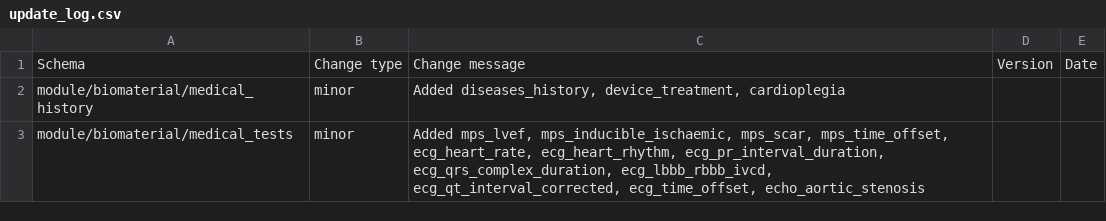
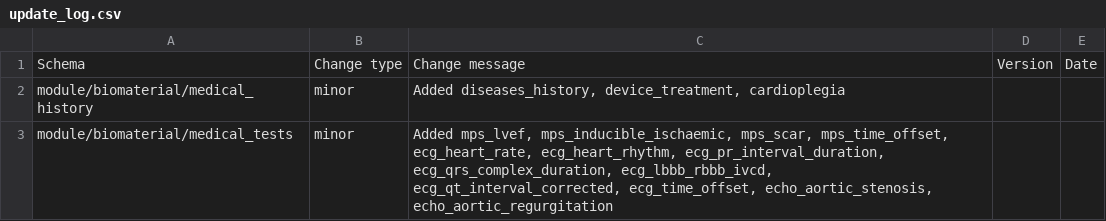
Before and after one commit to HumanCellAtlas/metadata-schema, a CSV file: json_schema/update_log.csv, drawn as a sheet.

Commit message:
Added echo_aortic_regurgitation

```diff
--- a/json_schema/update_log.csv
+++ b/json_schema/update_log.csv
@@ -2,2 +2,2 @@ Schema,Change type,Change message,Version,Date
 module/biomaterial/medical_history,minor,"Added diseases_history, device_treatment, cardioplegia"
-module/biomaterial/medical_tests,minor,"Added mps_lvef, mps_inducible_ischaemic, mps_scar, mps_time_offset, ecg_heart_rate, ecg_heart_rhythm, ecg_pr_interval_duration, ecg_qrs_complex_duration, ecg_lbbb_rbbb_ivcd, ecg_qt_interval_corrected, ecg_time_offset, echo_aortic_stenosis"
+module/biomaterial/medical_tests,minor,"Added mps_lvef, mps_inducible_ischaemic, mps_scar, mps_time_offset, ecg_heart_rate, ecg_heart_rhythm, ecg_pr_interval_duration, ecg_qrs_complex_duration, ecg_lbbb_rbbb_ivcd, ecg_qt_interval_corrected, ecg_time_offset, echo_aortic_stenosis, echo_aortic_regurgitation"
```
Also changed, not shown: 2 other files.
